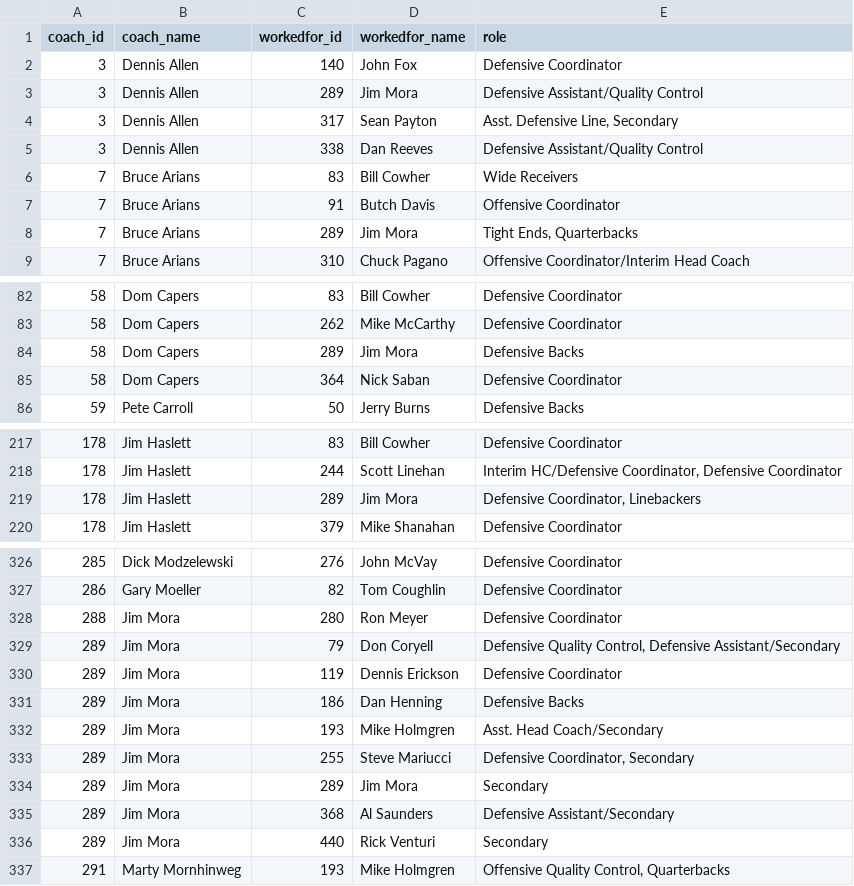
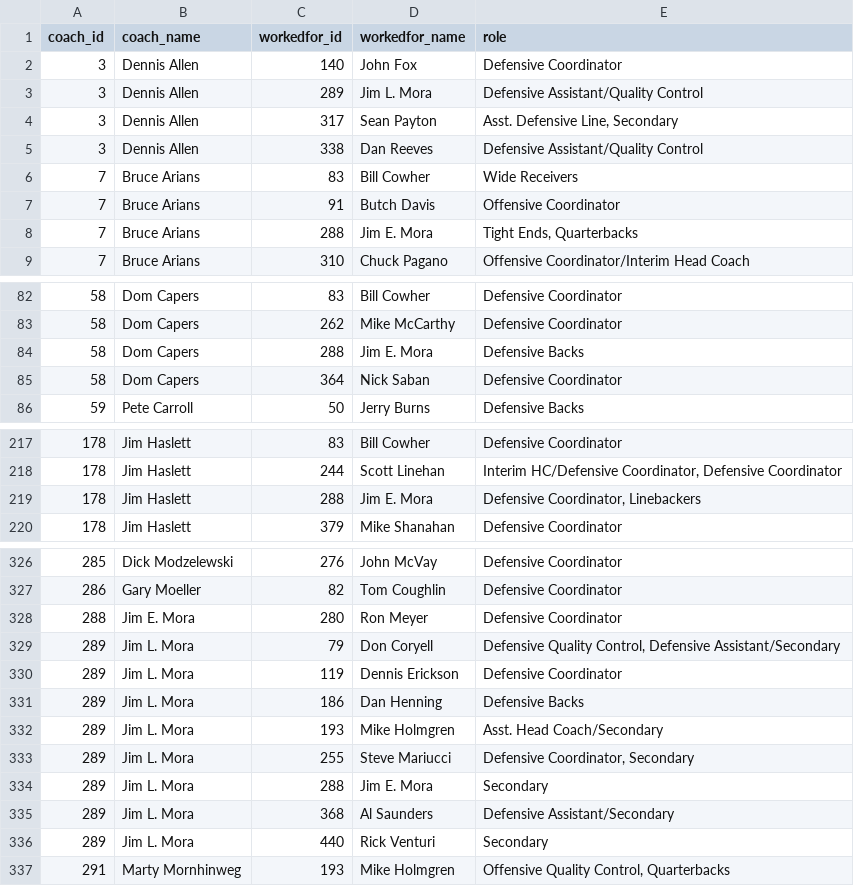
Before and after one commit to lazovich/HSAC-projects, a TSV file: CoachScraper/nfl_coaching_tree_through2014.tsv, drawn as a sheet; only a part is shown, gaps mark what is left out; the diff covers the shown part only.

```diff
--- a/CoachScraper/nfl_coaching_tree_through2014.tsv
+++ b/CoachScraper/nfl_coaching_tree_through2014.tsv
@@ -2,3 +2,3 @@ coach_id	coach_name	workedfor_id	workedfor_name	role
 3	Dennis Allen	140	John Fox	Defensive Coordinator
-3	Dennis Allen	289	Jim Mora	Defensive Assistant/Quality Control
+3	Dennis Allen	289	Jim L. Mora	Defensive Assistant/Quality Control
 3	Dennis Allen	317	Sean Payton	Asst. Defensive Line, Secondary
@@ -7,3 +7,3 @@ coach_id	coach_name	workedfor_id	workedfor_name	role
 7	Bruce Arians	91	Butch Davis	Offensive Coordinator
-7	Bruce Arians	289	Jim Mora	Tight Ends, Quarterbacks
+7	Bruce Arians	288	Jim E. Mora	Tight Ends, Quarterbacks
 7	Bruce Arians	310	Chuck Pagano	Offensive Coordinator/Interim Head Coach
@@ -83,3 +83,3 @@ coach_id	coach_name	workedfor_id	workedfor_name	role
 58	Dom Capers	262	Mike McCarthy	Defensive Coordinator
-58	Dom Capers	289	Jim Mora	Defensive Backs
+58	Dom Capers	288	Jim E. Mora	Defensive Backs
 58	Dom Capers	364	Nick Saban	Defensive Coordinator
@@ -218,3 +218,3 @@ coach_id	coach_name	workedfor_id	workedfor_name	role
 178	Jim Haslett	244	Scott Linehan	Interim HC/Defensive Coordinator, Defensive Coordinator
-178	Jim Haslett	289	Jim Mora	Defensive Coordinator, Linebackers
+178	Jim Haslett	288	Jim E. Mora	Defensive Coordinator, Linebackers
 178	Jim Haslett	379	Mike Shanahan	Defensive Coordinator
@@ -327,11 +327,11 @@ coach_id	coach_name	workedfor_id	workedfor_name	role
 286	Gary Moeller	82	Tom Coughlin	Defensive Coordinator
-288	Jim Mora	280	Ron Meyer	Defensive Coordinator
-289	Jim Mora	79	Don Coryell	Defensive Quality Control, Defensive Assistant/Secondary
-289	Jim Mora	119	Dennis Erickson	Defensive Coordinator
-289	Jim Mora	186	Dan Henning	Defensive Backs
-289	Jim Mora	193	Mike Holmgren	Asst. Head Coach/Secondary
-289	Jim Mora	255	Steve Mariucci	Defensive Coordinator, Secondary
-289	Jim Mora	289	Jim Mora	Secondary
-289	Jim Mora	368	Al Saunders	Defensive Assistant/Secondary
-289	Jim Mora	440	Rick Venturi	Secondary
+288	Jim E. Mora	280	Ron Meyer	Defensive Coordinator
+289	Jim L. Mora	79	Don Coryell	Defensive Quality Control, Defensive Assistant/Secondary
+289	Jim L. Mora	119	Dennis Erickson	Defensive Coordinator
+289	Jim L. Mora	186	Dan Henning	Defensive Backs
+289	Jim L. Mora	193	Mike Holmgren	Asst. Head Coach/Secondary
+289	Jim L. Mora	255	Steve Mariucci	Defensive Coordinator, Secondary
+289	Jim L. Mora	288	Jim E. Mora	Secondary
+289	Jim L. Mora	368	Al Saunders	Defensive Assistant/Secondary
+289	Jim L. Mora	440	Rick Venturi	Secondary
 291	Marty Mornhinweg	193	Mike Holmgren	Offensive Quality Control, Quarterbacks
```
Also changed, not shown: 3 edited cells elsewhere in this file, CoachScraper/nfl_coach_career_stats_through2014.csv, CoachScraper/nfl_coaches_through2014.csv, 3 other files.
